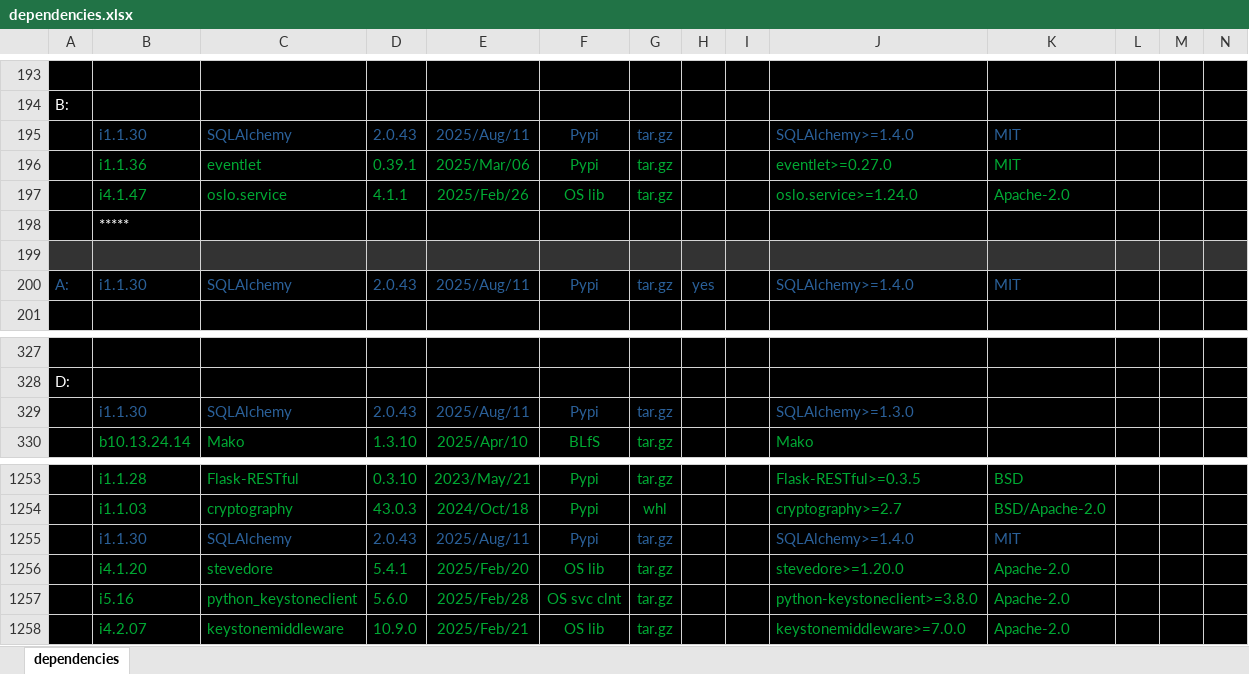
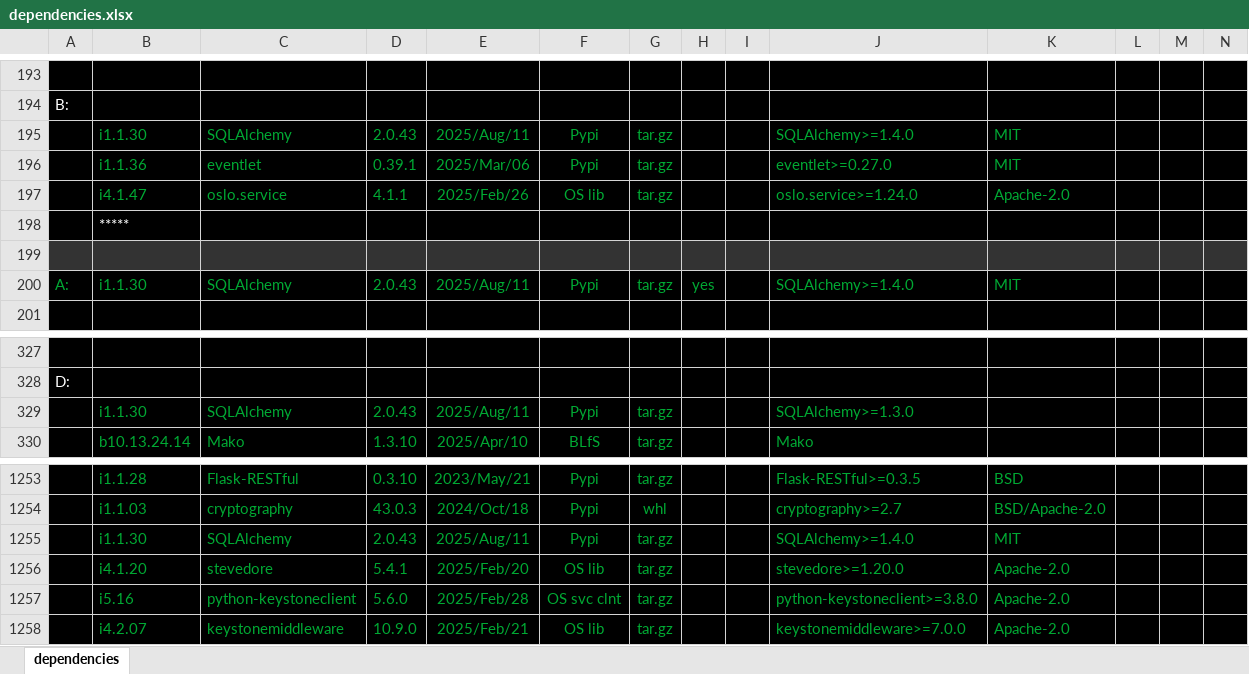
Before and after one commit to sevilla-larry/OpenStack-scripts, an Excel workbook: 25.1.Epoxy/dependencies.xlsx, sheet dependencies, drawn as a sheet; only a part is shown, gaps mark what is left out; values as stored, in another font and other column widths than the file's, no borders; the diff covers the shown part only; the diff names each change by its address in the sheet, - before the commit and + after, or states it on an @@ line.

```diff
--- a/25.1.Epoxy/dependencies.xlsx (sheet dependencies)
+++ b/25.1.Epoxy/dependencies.xlsx (sheet dependencies)
-B195:G195 text colour: #2A6099
+B195:G195 text colour: #00A933
-J195:K195 text colour: #2A6099
+J195:K195 text colour: #00A933
-A200:H200 text colour: #2A6099
+A200:H200 text colour: #00A933
-J200:K200 text colour: #2A6099
+J200:K200 text colour: #00A933
-B329:G329 text colour: #2A6099
+B329:G329 text colour: #00A933
-J329 text colour: #2A6099
+J329 text colour: #00A933
-B1255:G1255 text colour: #2A6099
+B1255:G1255 text colour: #00A933
-J1255:K1255 text colour: #2A6099
+J1255:K1255 text colour: #00A933
-C1257: python_keystoneclient
+C1257: python-keystoneclient
```
Also changed, not shown: 54 added rows elsewhere in this sheet, 39 other files.
